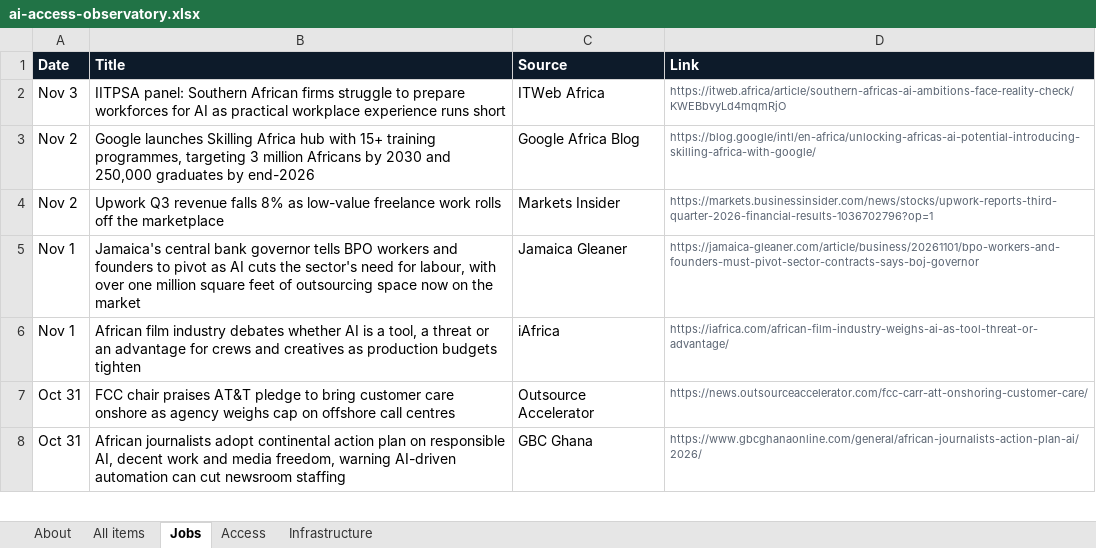
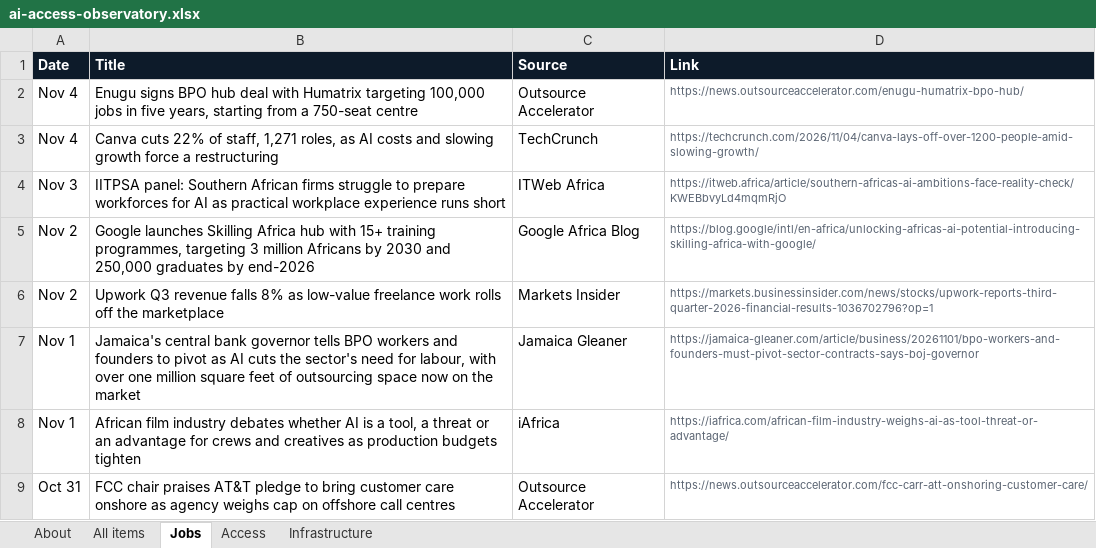
Before and after one commit to samuelajayi29-maker/ai-access-observatory, an Excel workbook: data/ai-access-observatory.xlsx, sheet Jobs, drawn as a sheet; only a part is shown; the shorter side is filled out with more unchanged rows; values as stored, in another font and other column widths than the file's, no borders; the diff names each change by its address in the sheet, - before the commit and + after, or states it on an @@ line.

```diff
--- a/data/ai-access-observatory.xlsx (sheet Jobs)
+++ b/data/ai-access-observatory.xlsx (sheet Jobs)
+row 2: Nov 4 | Enugu signs BPO hub deal with Humatrix targeting 100,000 jobs in five years, starting from a 750-seat centre | Outsource Accelerator | https://news.outsourceaccelerator.com/enugu-humatrix-bpo-hub/
+row 3: Nov 4 | Canva cuts 22% of staff, 1,271 roles, as AI costs and slowing growth force a restructuring | TechCrunch | https://techcrunch.com/2026/11/04/canva-lays-off-over-1200-people-amid-slowing-growth/
```
Also changed, not shown: sheet All items, sheet Infrastructure, sheet About, 2 other files.
